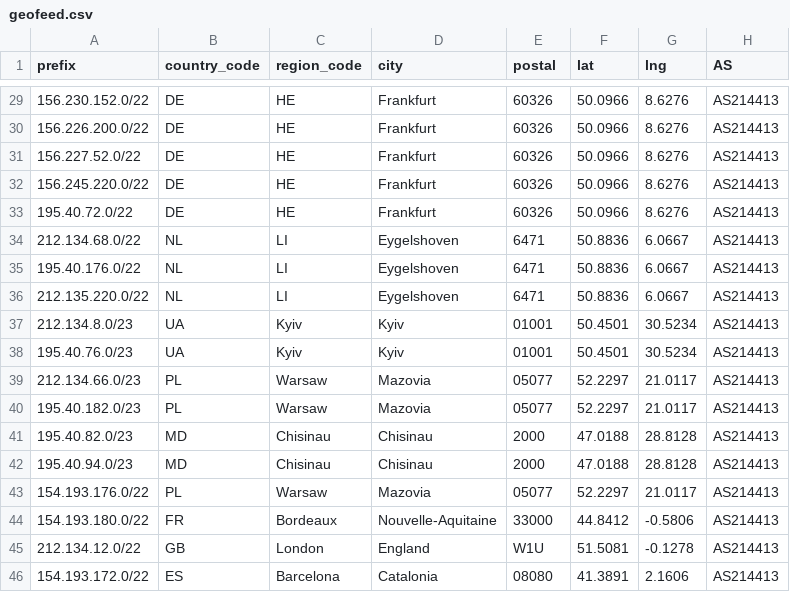
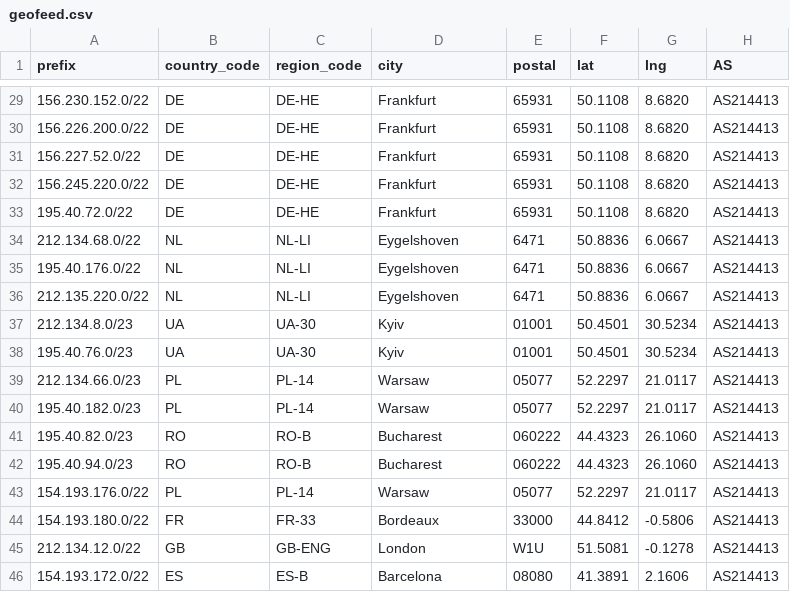
Before and after one commit to SecureLinkNetworks/geofeed, a CSV file: geofeed.csv, drawn as a sheet; only a part is shown, gaps mark what is left out; the diff covers the shown part only.

```diff
--- a/geofeed.csv
+++ b/geofeed.csv
@@ -29,18 +29,18 @@ prefix,country_code,region_code,city,postal,lat,lng,AS
-156.230.152.0/22,DE,HE,Frankfurt,60326,50.0966,8.6276,AS214413
-156.226.200.0/22,DE,HE,Frankfurt,60326,50.0966,8.6276,AS214413
-156.227.52.0/22,DE,HE,Frankfurt,60326,50.0966,8.6276,AS214413
-156.245.220.0/22,DE,HE,Frankfurt,60326,50.0966,8.6276,AS214413
-195.40.72.0/22,DE,HE,Frankfurt,60326,50.0966,8.6276,AS214413
-212.134.68.0/22,NL,LI,Eygelshoven,6471,50.8836,6.0667,AS214413
-195.40.176.0/22,NL,LI,Eygelshoven,6471,50.8836,6.0667,AS214413
-212.135.220.0/22,NL,LI,Eygelshoven,6471,50.8836,6.0667,AS214413
-212.134.8.0/23,UA,Kyiv,Kyiv,01001,50.4501,30.5234,AS214413
-195.40.76.0/23,UA,Kyiv,Kyiv,01001,50.4501,30.5234,AS214413
-212.134.66.0/23,PL,Warsaw,Mazovia,05077,52.2297,21.0117,AS214413
-195.40.182.0/23,PL,Warsaw,Mazovia,05077,52.2297,21.0117,AS214413
-195.40.82.0/23,MD,Chisinau,Chisinau,2000,47.0188,28.8128,AS214413
-195.40.94.0/23,MD,Chisinau,Chisinau,2000,47.0188,28.8128,AS214413
-154.193.176.0/22,PL,Warsaw,Mazovia,05077,52.2297,21.0117,AS214413
-154.193.180.0/22,FR,Bordeaux,Nouvelle-Aquitaine,33000,44.8412,-0.5806,AS214413
-212.134.12.0/22,GB,London,England,W1U,51.5081,-0.1278,AS214413
-154.193.172.0/22,ES,Barcelona,Catalonia,08080,41.3891,2.1606,AS214413
+156.230.152.0/22,DE,DE-HE,Frankfurt,65931,50.1108,8.6820,AS214413
+156.226.200.0/22,DE,DE-HE,Frankfurt,65931,50.1108,8.6820,AS214413
+156.227.52.0/22,DE,DE-HE,Frankfurt,65931,50.1108,8.6820,AS214413
+156.245.220.0/22,DE,DE-HE,Frankfurt,65931,50.1108,8.6820,AS214413
+195.40.72.0/22,DE,DE-HE,Frankfurt,65931,50.1108,8.6820,AS214413
+212.134.68.0/22,NL,NL-LI,Eygelshoven,6471,50.8836,6.0667,AS214413
+195.40.176.0/22,NL,NL-LI,Eygelshoven,6471,50.8836,6.0667,AS214413
+212.135.220.0/22,NL,NL-LI,Eygelshoven,6471,50.8836,6.0667,AS214413
+212.134.8.0/23,UA,UA-30,Kyiv,01001,50.4501,30.5234,AS214413
+195.40.76.0/23,UA,UA-30,Kyiv,01001,50.4501,30.5234,AS214413
+212.134.66.0/23,PL,PL-14,Warsaw,05077,52.2297,21.0117,AS214413
+195.40.182.0/23,PL,PL-14,Warsaw,05077,52.2297,21.0117,AS214413
+195.40.82.0/23,RO,RO-B,Bucharest,060222,44.4323,26.1060,AS214413
+195.40.94.0/23,RO,RO-B,Bucharest,060222,44.4323,26.1060,AS214413
+154.193.176.0/22,PL,PL-14,Warsaw,05077,52.2297,21.0117,AS214413
+154.193.180.0/22,FR,FR-33,Bordeaux,33000,44.8412,-0.5806,AS214413
+212.134.12.0/22,GB,GB-ENG,London,W1U,51.5081,-0.1278,AS214413
+154.193.172.0/22,ES,ES-B,Barcelona,08080,41.3891,2.1606,AS214413
```
Also changed, not shown: 81 edited cells elsewhere in this file.
